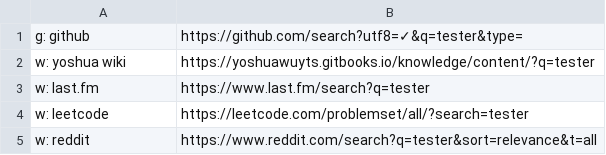
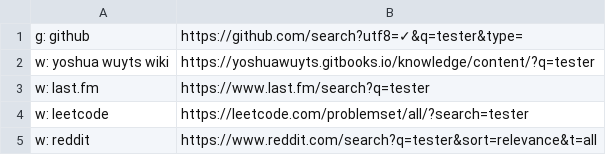
Before and after one commit to nikitavoloboev/alfred-web-searches, a CSV file: workflow/websites.csv, drawn as a sheet; only a part is shown.

Commit message:
website added

```diff
--- a/workflow/websites.csv
+++ b/workflow/websites.csv
@@ -1,3 +1,3 @@
 g: github,https://github.com/search?utf8=✓&q=tester&type=
-w: yoshua wiki,https://yoshuawuyts.gitbooks.io/knowledge/content/?q=tester
+w: yoshua wuyts wiki,https://yoshuawuyts.gitbooks.io/knowledge/content/?q=tester
 w: last.fm,https://www.last.fm/search?q=tester
```
